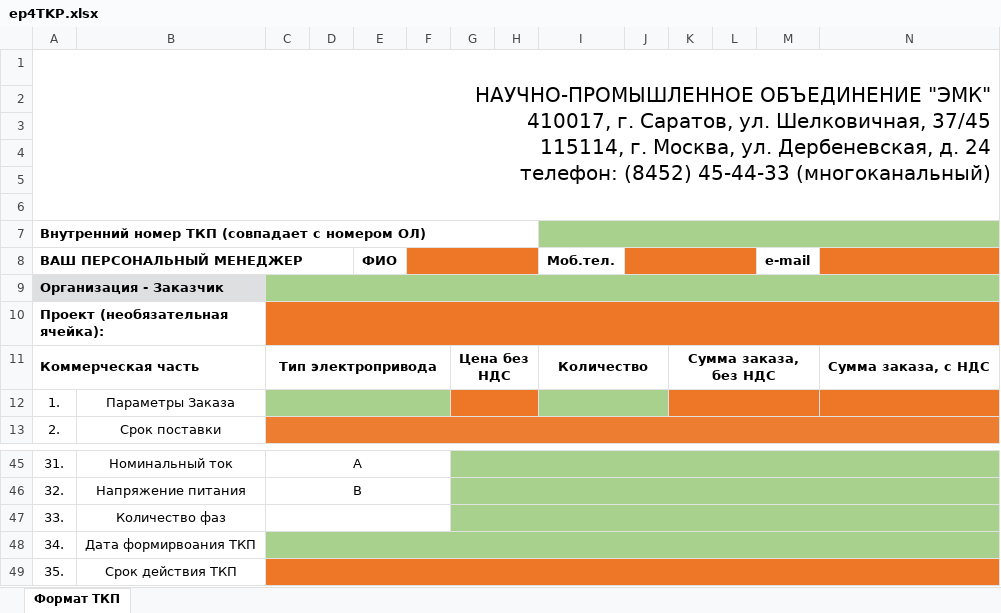
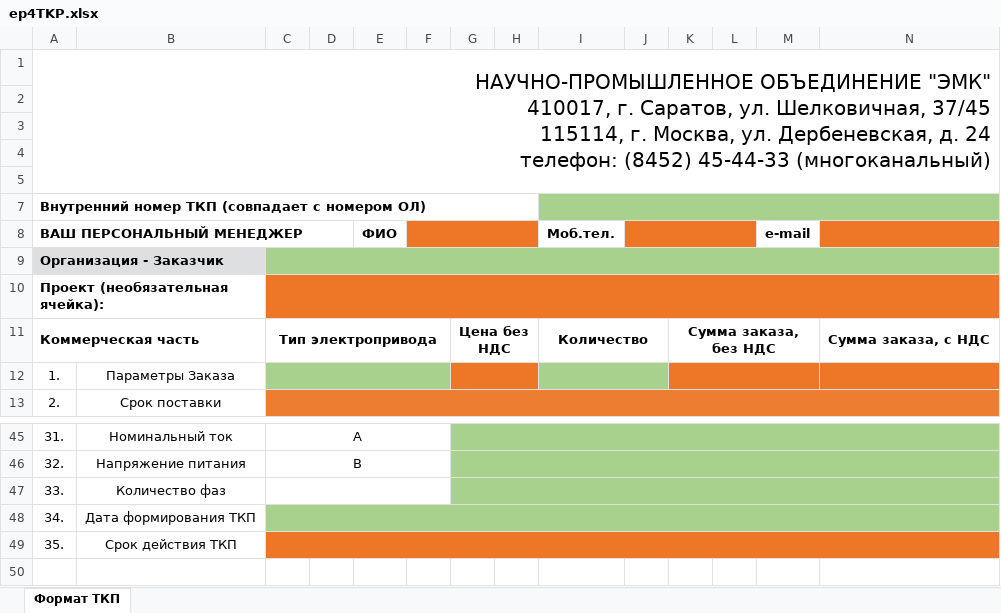
Before and after one commit to Fullofb3ans/EMK, an Excel workbook: amk-main-public/ep4TKP.xlsx, sheet Формат ТКП, drawn as a sheet; only a part is shown, gaps mark what is left out; values as stored, in another font and other column widths than the file's, no borders; charts and pictures not drawn; rows hold the shown columns only; the diff names each change by its address in the sheet, - before the commit and + after, or states it on an @@ line.

```diff
--- a/amk-main-public/ep4TKP.xlsx (sheet Формат ТКП)
+++ b/amk-main-public/ep4TKP.xlsx (sheet Формат ТКП)
-row 6: (empty)
-B48: Дата формирвоания ТКП
+B48: Дата формирования ТКП
```
Also changed, not shown: amk-main-public/BD.xlsx, amk-main-public/classicTKP.xlsx, 3 other files.
